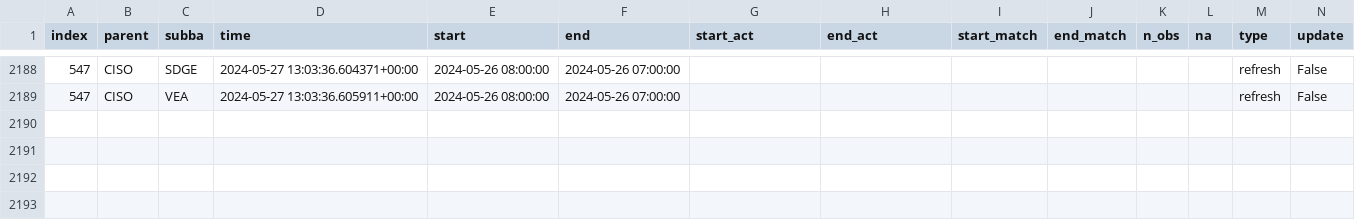
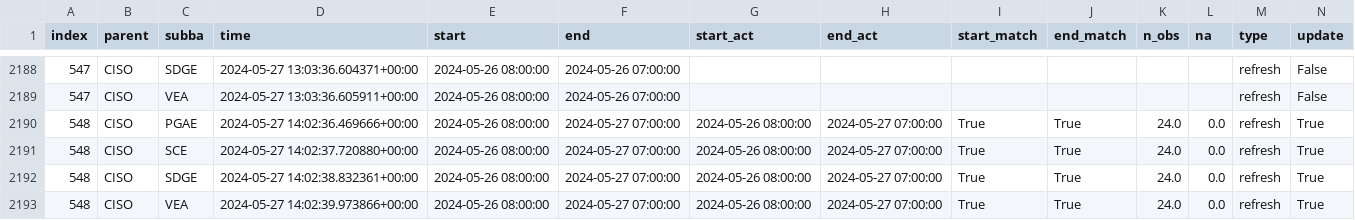
Before and after one commit to LucasO21/data-pipeline-automation-with-github-actions, a CSV file: metadata/ciso_log_py.csv, drawn as a sheet; only a part is shown, gaps mark what is left out; rows hold the shown columns only; the diff names each change by its address in the sheet, - before the commit and + after, or states it on an @@ line.

Commit message:
Auto update of the data

```diff
--- a/metadata/ciso_log_py.csv
+++ b/metadata/ciso_log_py.csv
+row 2190: 548 | CISO | PGAE | 2024-05-27 14:02:36.469666+00:00 | 2024-05-26 08:00:00 | 2024-05-27 07:00:00 | 2024-05-26 08:00:00 | 2024-05-27 07:00:00 | True | True | 24.0 | 0.0 | refresh | True
+row 2191: 548 | CISO | SCE | 2024-05-27 14:02:37.720880+00:00 | 2024-05-26 08:00:00 | 2024-05-27 07:00:00 | 2024-05-26 08:00:00 | 2024-05-27 07:00:00 | True | True | 24.0 | 0.0 | refresh | True
+row 2192: 548 | CISO | SDGE | 2024-05-27 14:02:38.832361+00:00 | 2024-05-26 08:00:00 | 2024-05-27 07:00:00 | 2024-05-26 08:00:00 | 2024-05-27 07:00:00 | True | True | 24.0 | 0.0 | refresh | True
+row 2193: 548 | CISO | VEA | 2024-05-27 14:02:39.973866+00:00 | 2024-05-26 08:00:00 | 2024-05-27 07:00:00 | 2024-05-26 08:00:00 | 2024-05-27 07:00:00 | True | True | 24.0 | 0.0 | refresh | True
```
Also changed, not shown: 2 other files.
